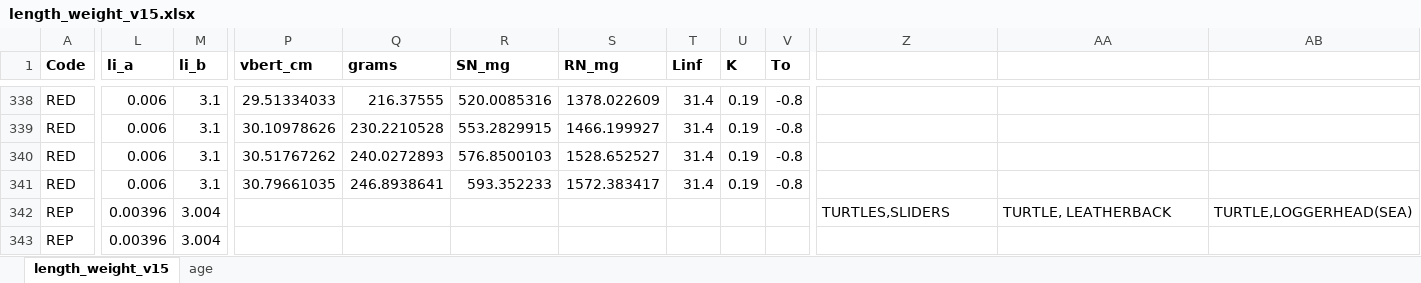
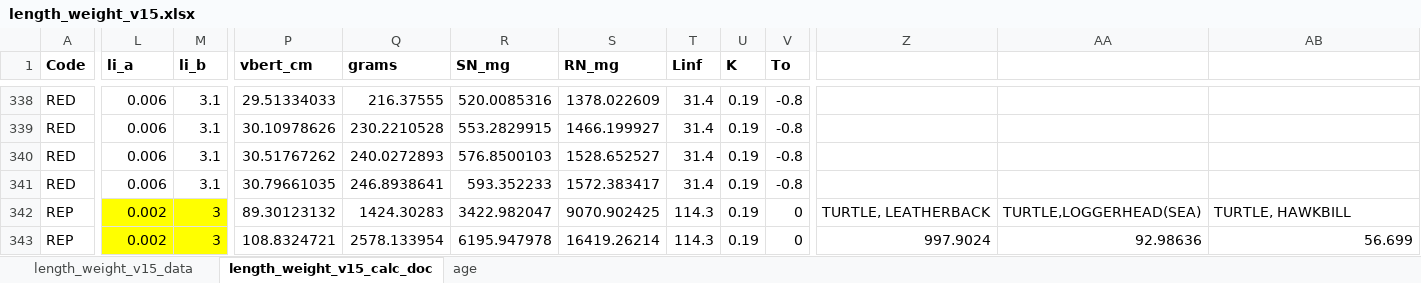
Before and after one commit to NEFSC/READ-EDAB-neusAtlantis, an Excel workbook: R/length_weight_v15.xlsx, sheet length_weight_v15_calc_doc, drawn as a sheet; only a part is shown, gaps mark what is left out; values as stored, in another font and other column widths than the file's, no borders; the diff covers the shown part only; the diff names each change by its address in the sheet, - before the commit and + after, or states it on an @@ line.

```diff
--- a/R/length_weight_v15.xlsx (sheet length_weight_v15_calc_doc)
+++ b/R/length_weight_v15.xlsx (sheet length_weight_v15_calc_doc)
-sheet tab: length_weight_v15
+sheet tab: length_weight_v15_calc_doc
+sheet tab: length_weight_v15_data
-L342:L343 (li_a): 0.00396
+L342:L343 (li_a): 0.002
-L342:M343 fill: none
+L342:M343 fill: #FFFF00
-M342:M343 (li_b): 3.004
+M342:M343 (li_b): 3
-P342 (vbert_cm): (empty)
+P342 (vbert_cm): 89.30123132
-Q342 (grams): (empty)
+Q342 (grams): 1424.30283
-R342 (SN_mg): (empty)
+R342 (SN_mg): 3422.982047
-S342 (RN_mg): (empty)
+S342 (RN_mg): 9070.902425
-T342:T343 (Linf): (empty)
+T342:T343 (Linf): 114.3
-U342:U343 (K): (empty)
+U342:U343 (K): 0.19
-V342:V343 (To): (empty)
+V342:V343 (To): 0
-Z342: TURTLES,SLIDERS
+Z342: TURTLE, LEATHERBACK
-AA342: TURTLE, LEATHERBACK
+AA342: TURTLE,LOGGERHEAD(SEA)
-AB342: TURTLE,LOGGERHEAD(SEA)
+AB342: TURTLE, HAWKBILL
-P343 (vbert_cm): (empty)
+P343 (vbert_cm): 108.8324721
-Q343 (grams): (empty)
+Q343 (grams): 2578.133954
-R343 (SN_mg): (empty)
+R343 (SN_mg): 6195.947978
-S343 (RN_mg): (empty)
+S343 (RN_mg): 16419.26214
-Z343: (empty)
+Z343: 997.9024
-AA343: (empty)
+AA343: 92.98636
-AB343: (empty)
+AB343: 56.699
```
Also changed, not shown: 217 edited cells and cell formats elsewhere in this sheet, 2 other files.
